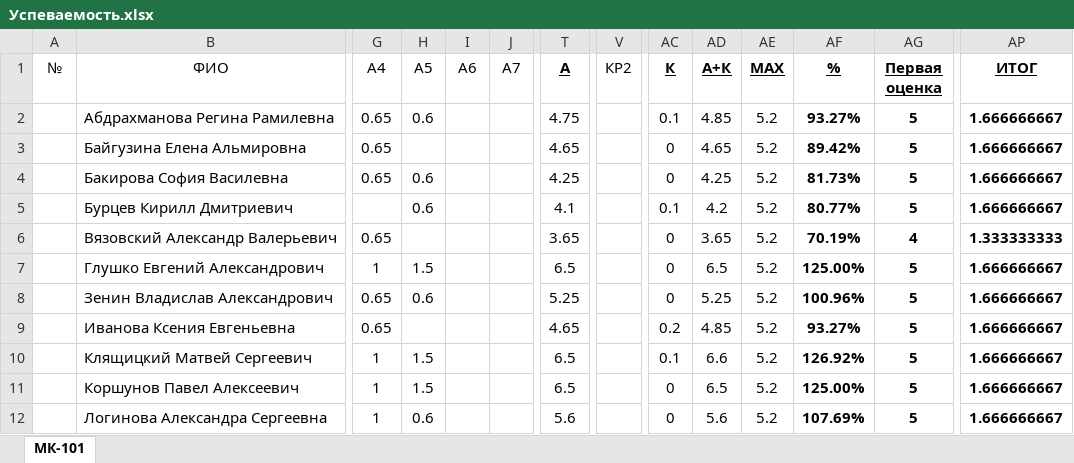
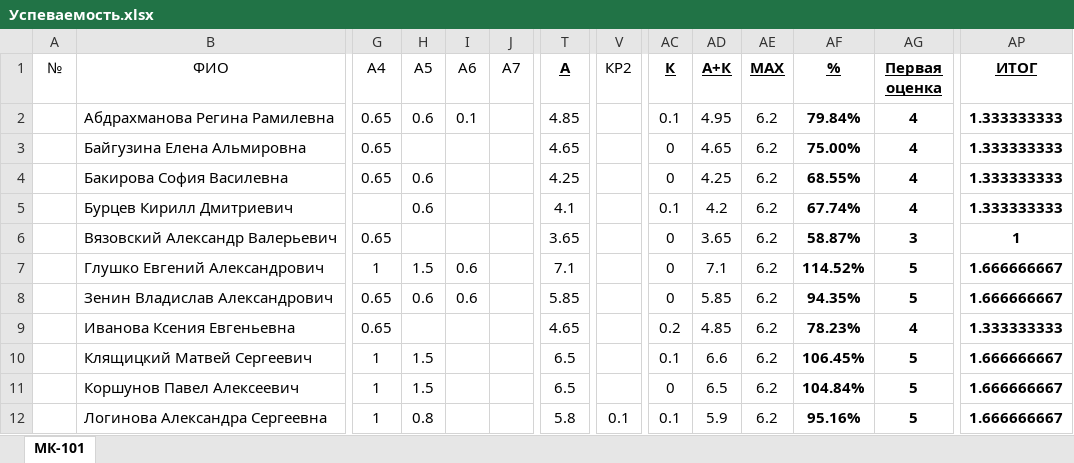
Before and after one commit to DorofeevKonstantin/1, an Excel workbook: Успеваемость.xlsx, sheet МК-101, drawn as a sheet; only a part is shown, gaps mark what is left out; values as stored, in another font and other column widths than the file's, no borders; the diff covers the shown part only; the diff names each change by its address in the sheet, - before the commit and + after, or states it on an @@ line.

```diff
--- a/Успеваемость.xlsx (sheet МК-101)
+++ b/Успеваемость.xlsx (sheet МК-101)
-I2 (A6): (empty)
+I2 (A6): 0.1
-T2 (А): 4.75
+T2 (А): 4.85
-AD2 (А+К): 4.85
+AD2 (А+К): 4.95
-AE2:AE12 (MAX): 5.2
+AE2:AE12 (MAX): 6.2
-AF2 (%): 93.27%
+AF2 (%): 79.84%
-AG2:AG5 (Первая оценка): 5
+AG2:AG5 (Первая оценка): 4
-AP2:AP5 (ИТОГ): 1.666666667
+AP2:AP5 (ИТОГ): 1.333333333
-AF3 (%): 89.42%
+AF3 (%): 75.00%
-AF4 (%): 81.73%
+AF4 (%): 68.55%
-AF5 (%): 80.77%
+AF5 (%): 67.74%
-AF6 (%): 70.19%
+AF6 (%): 58.87%
-AG6 (Первая оценка): 4
+AG6 (Первая оценка): 3
-AP6 (ИТОГ): 1.333333333
+AP6 (ИТОГ): 1
-I7:I8 (A6): (empty)
+I7:I8 (A6): 0.6
-T7 (А): 6.5
+T7 (А): 7.1
-AD7 (А+К): 6.5
+AD7 (А+К): 7.1
-AF7 (%): 125.00%
+AF7 (%): 114.52%
-T8 (А): 5.25
+T8 (А): 5.85
-AD8 (А+К): 5.25
+AD8 (А+К): 5.85
-AF8 (%): 100.96%
+AF8 (%): 94.35%
-AF9 (%): 93.27%
+AF9 (%): 78.23%
-AG9 (Первая оценка): 5
+AG9 (Первая оценка): 4
-AP9 (ИТОГ): 1.666666667
+AP9 (ИТОГ): 1.333333333
-AF10 (%): 126.92%
+AF10 (%): 106.45%
-AF11 (%): 125.00%
+AF11 (%): 104.84%
-H12 (A5): 0.6
+H12 (A5): 0.8
-T12 (А): 5.6
+T12 (А): 5.8
-V12 (КР2): (empty)
+V12 (КР2): 0.1
-AC12 (К): 0
+AC12 (К): 0.1
-AD12 (А+К): 5.6
+AD12 (А+К): 5.9
-AF12 (%): 107.69%
+AF12 (%): 95.16%
```
Also changed, not shown: 121 edited cells elsewhere in this sheet, 16 other files.
